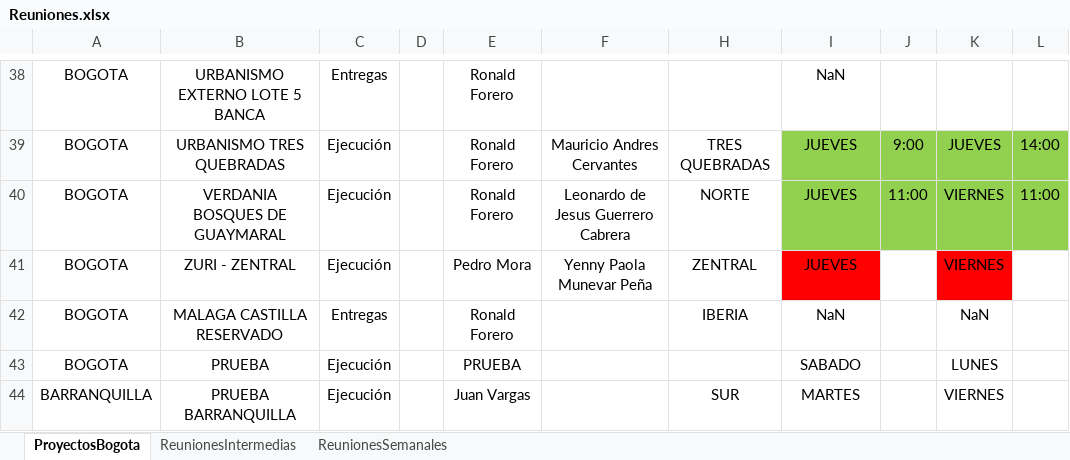
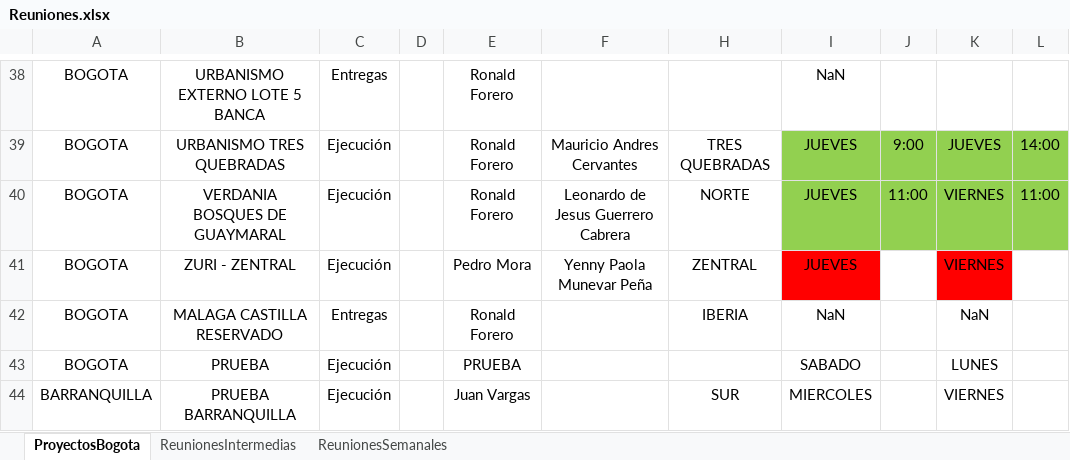
Before and after one commit to proyectosleanmarval-dev/SeguimientoMadurezCumplimientoActas, an Excel workbook: input/Reuniones.xlsx, sheet ProyectosBogota, drawn as a sheet; only a part is shown, gaps mark what is left out; values as stored, in another font and other column widths than the file's, no borders; table styles not drawn; the diff names each change by its address in the sheet, - before the commit and + after, or states it on an @@ line.

Commit message:
Add files via upload

```diff
--- a/input/Reuniones.xlsx (sheet ProyectosBogota)
+++ b/input/Reuniones.xlsx (sheet ProyectosBogota)
-I44: MARTES
+I44: MIERCOLES
```
